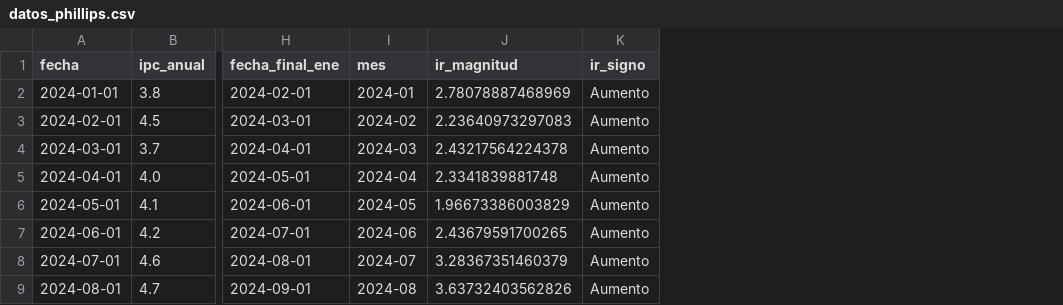
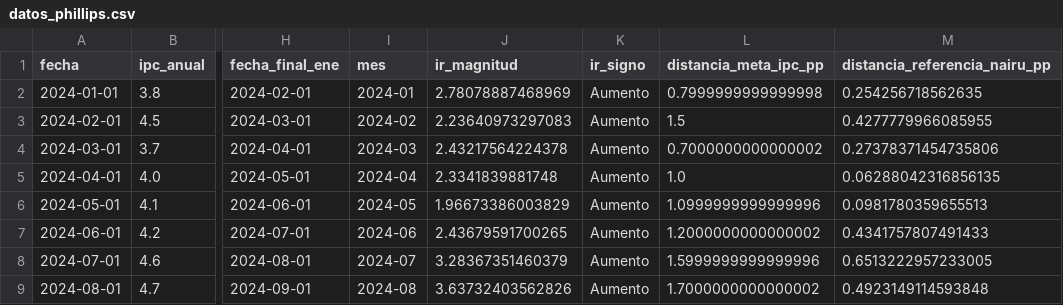
Before and after one commit to alejandrohenriquezr/curva_phillips, a CSV file: resultados/datos_phillips.csv, drawn as a sheet; only a part is shown, gaps mark what is left out; the diff names each change by its address in the sheet, - before the commit and + after, or states it on an @@ line.

Commit message:
Agrega referencia NAIRU historica y meta de inflacion

```diff
--- a/resultados/datos_phillips.csv
+++ b/resultados/datos_phillips.csv
+column L (distancia_meta_ipc_pp), rows 2-9: 0.7999999999999998 | 1.5 | 0.7000000000000002 | 1.0 | 1.0999999999999996 | 1.2000000000000002 | 1.5999999999999996 | 1.7000000000000002
+column M (distancia_referencia_nairu_pp), rows 2-9: 0.254256718562635 | 0.4277779966085955 | 0.27378371454735806 | 0.06288042316856135 | 0.0981780359655513 | 0.4341757807491433 | 0.6513222957233005 | 0.4923149114593848
```
Also changed, not shown: 13 other files.
